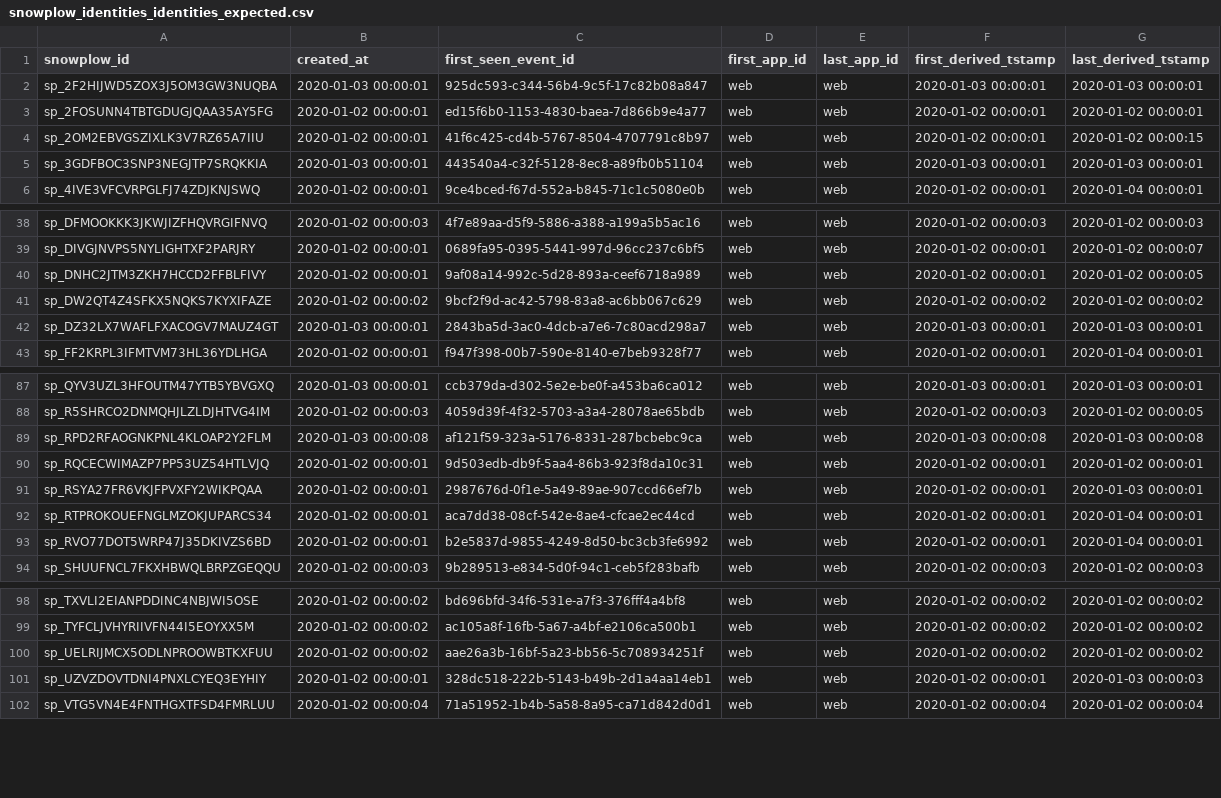
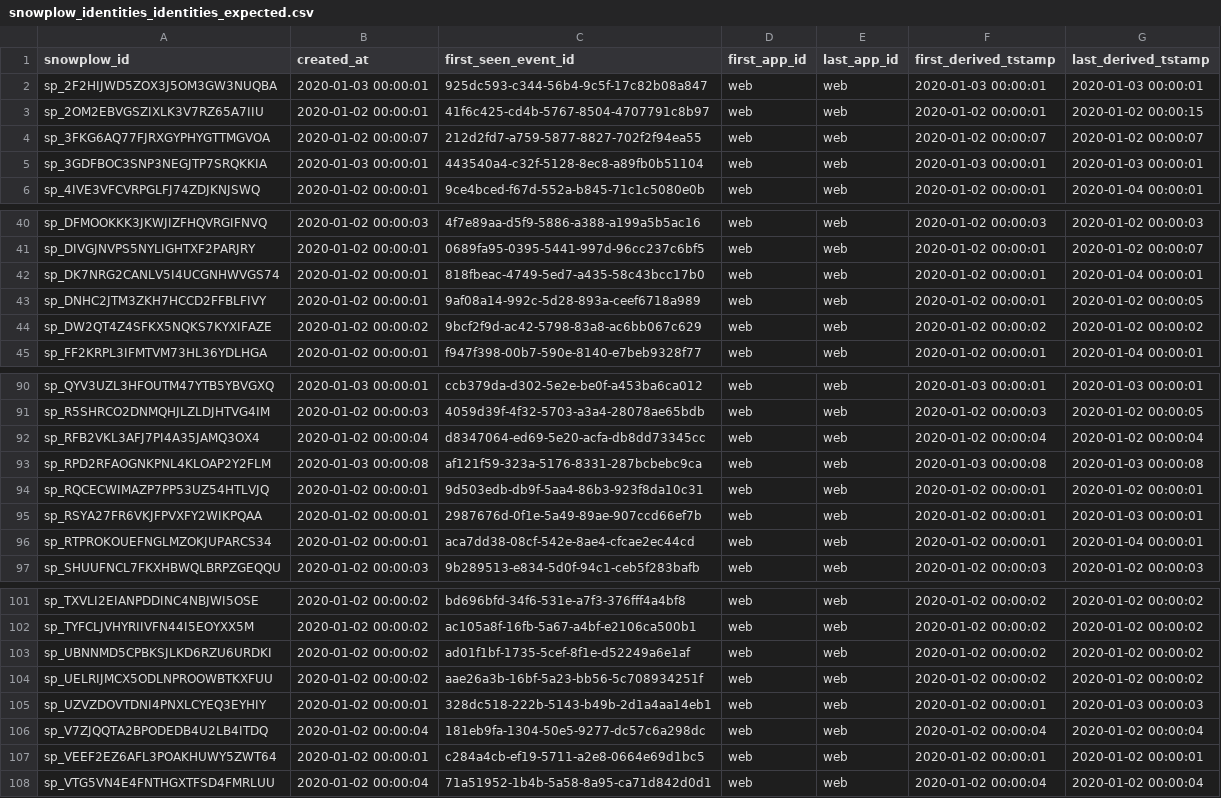
Before and after one commit to snowplow-incubator/dbt-snowplow-identities, a CSV file: integration_tests/data/expected/snowplow_identities_identities_expected.csv, drawn as a sheet; only a part is shown, gaps mark what is left out; removed rows and columns are numbered as before the commit, all else as after; the diff covers the shown part only; the diff names each change by its address in the sheet, - before the commit and + after, or states it on an @@ line.

```diff
--- a/integration_tests/data/expected/snowplow_identities_identities_expected.csv
+++ b/integration_tests/data/expected/snowplow_identities_identities_expected.csv
-row 3: sp_2FOSUNN4TBTGDUGJQAA35AY5FG | 2020-01-02 00:00:01 | ed15f6b0-1153-4830-baea-7d866b9e4a77 | web | web | 2020-01-02 00:00:01 | 2020-01-02 00:00:01
+row 4: sp_3FKG6AQ77FJRXGYPHYGTTMGVOA | 2020-01-02 00:00:07 | 212d2fd7-a759-5877-8827-702f2f94ea55 | web | web | 2020-01-02 00:00:07 | 2020-01-02 00:00:07
+row 42: sp_DK7NRG2CANLV5I4UCGNHWVGS74 | 2020-01-02 00:00:01 | 818fbeac-4749-5ed7-a435-58c43bcc17b0 | web | web | 2020-01-02 00:00:01 | 2020-01-04 00:00:01
-row 42: sp_DZ32LX7WAFLFXACOGV7MAUZ4GT | 2020-01-03 00:00:01 | 2843ba5d-3ac0-4dcb-a7e6-7c80acd298a7 | web | web | 2020-01-03 00:00:01 | 2020-01-03 00:00:01
+row 92: sp_RFB2VKL3AFJ7PI4A35JAMQ3OX4 | 2020-01-02 00:00:04 | d8347064-ed69-5e20-acfa-db8dd73345cc | web | web | 2020-01-02 00:00:04 | 2020-01-02 00:00:04
-row 93: sp_RVO77DOT5WRP47J35DKIVZS6BD | 2020-01-02 00:00:01 | b2e5837d-9855-4249-8d50-bc3cb3fe6992 | web | web | 2020-01-02 00:00:01 | 2020-01-04 00:00:01
+row 103: sp_UBNNMD5CPBKSJLKD6RZU6URDKI | 2020-01-02 00:00:02 | ad01f1bf-1735-5cef-8f1e-d52249a6e1af | web | web | 2020-01-02 00:00:02 | 2020-01-02 00:00:02
+row 106: sp_V7ZJQQTA2BPODEDB4U2LB4ITDQ | 2020-01-02 00:00:04 | 181eb9fa-1304-50e5-9277-dc57c6a298dc | web | web | 2020-01-02 00:00:04 | 2020-01-02 00:00:04
+row 107: sp_VEEF2EZ6AFL3POAKHUWY5ZWT64 | 2020-01-02 00:00:01 | c284a4cb-ef19-5711-a2e8-0664e69d1bc5 | web | web | 2020-01-02 00:00:01 | 2020-01-02 00:00:01
```
Also changed, not shown: 5 added rows and 1 removed row elsewhere in this file, integration_tests/data/expected/snowplow_identities_identifier_mapping_expected.csv, integration_tests/data/expected/snowplow_identities_merge_events_expected.csv, 17 other files.
